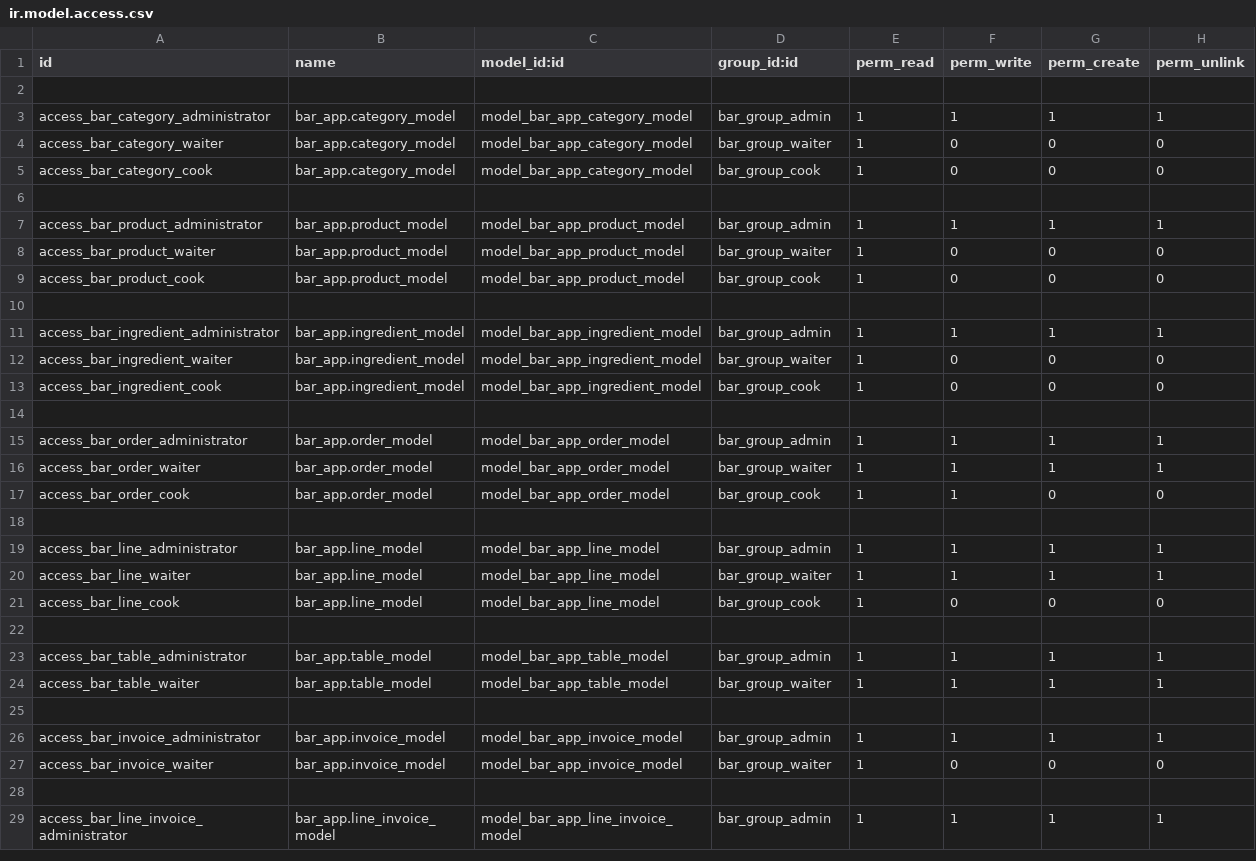
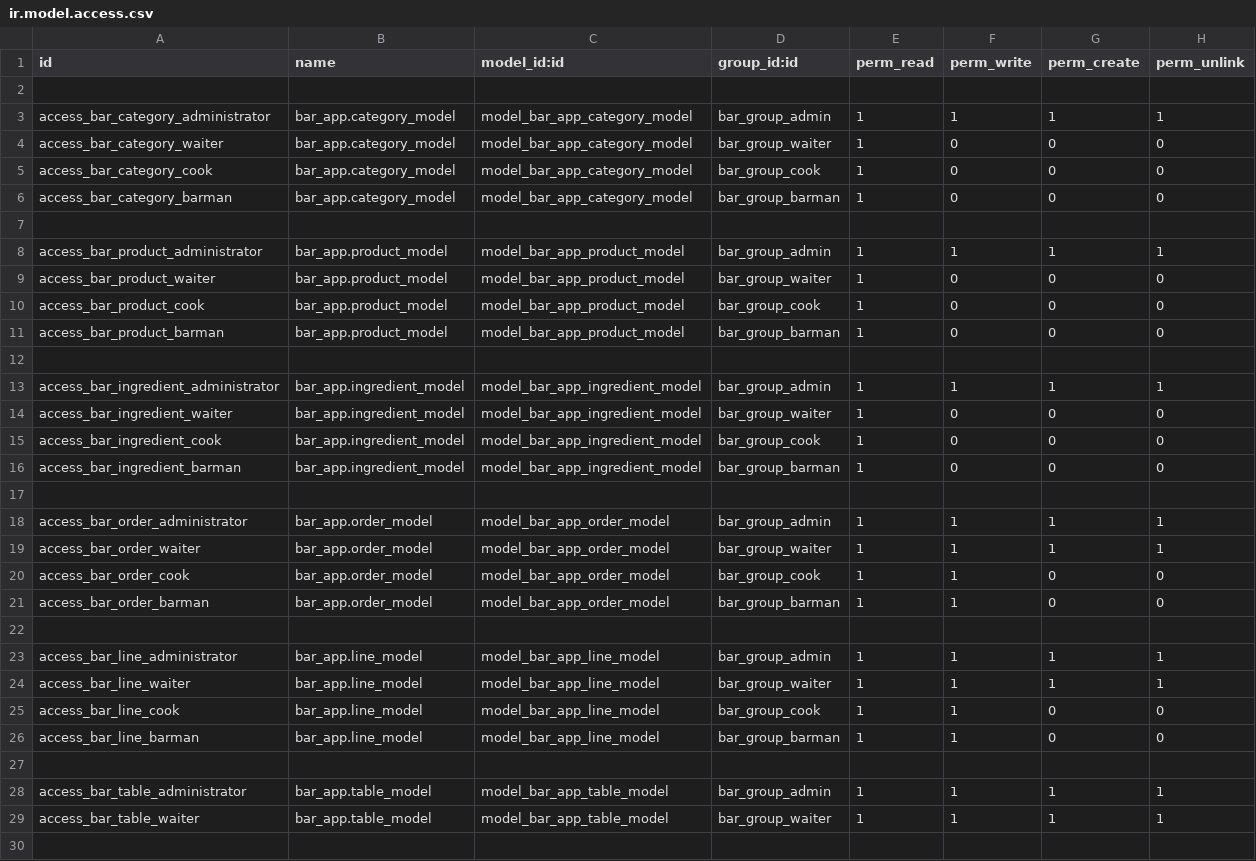
Before and after one commit to bena-sudo/bar-odoo, a CSV file: security/ir.model.access.csv, drawn as a sheet; only a part is shown; the shorter side is filled out with more unchanged rows.

```diff
--- a/security/ir.model.access.csv
+++ b/security/ir.model.access.csv
@@ -5,2 +5,3 @@ access_bar_category_waiter,bar_app.category_model,model_bar_app_category_model,b
 access_bar_category_cook,bar_app.category_model,model_bar_app_category_model,bar_group_cook,1,0,0,0
+access_bar_category_barman,bar_app.category_model,model_bar_app_category_model,bar_group_barman,1,0,0,0
 
@@ -9,2 +10,3 @@ access_bar_product_waiter,bar_app.product_model,model_bar_app_product_model,bar_
 access_bar_product_cook,bar_app.product_model,model_bar_app_product_model,bar_group_cook,1,0,0,0
+access_bar_product_barman,bar_app.product_model,model_bar_app_product_model,bar_group_barman,1,0,0,0
 
@@ -13,2 +15,3 @@ access_bar_ingredient_waiter,bar_app.ingredient_model,model_bar_app_ingredient_m
 access_bar_ingredient_cook,bar_app.ingredient_model,model_bar_app_ingredient_model,bar_group_cook,1,0,0,0
+access_bar_ingredient_barman,bar_app.ingredient_model,model_bar_app_ingredient_model,bar_group_barman,1,0,0,0
 
@@ -17,2 +20,3 @@ access_bar_order_waiter,bar_app.order_model,model_bar_app_order_model,bar_group_
 access_bar_order_cook,bar_app.order_model,model_bar_app_order_model,bar_group_cook,1,1,0,0
+access_bar_order_barman,bar_app.order_model,model_bar_app_order_model,bar_group_barman,1,1,0,0
 
@@ -20,3 +24,4 @@ access_bar_line_administrator,bar_app.line_model,model_bar_app_line_model,bar_gr
 access_bar_line_waiter,bar_app.line_model,model_bar_app_line_model,bar_group_waiter,1,1,1,1
-access_bar_line_cook,bar_app.line_model,model_bar_app_line_model,bar_group_cook,1,0,0,0
+access_bar_line_cook,bar_app.line_model,model_bar_app_line_model,bar_group_cook,1,1,0,0
+access_bar_line_barman,bar_app.line_model,model_bar_app_line_model,bar_group_barman,1,1,0,0
 
```
Also changed, not shown: 6 other files.
